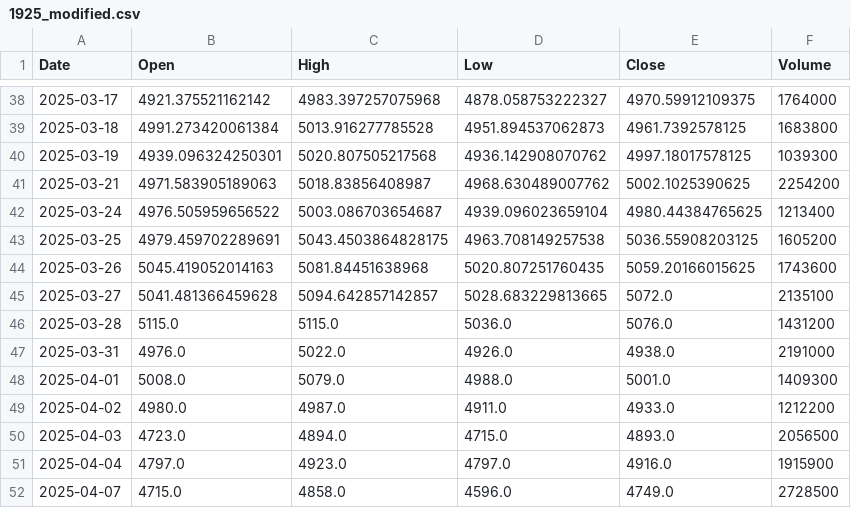
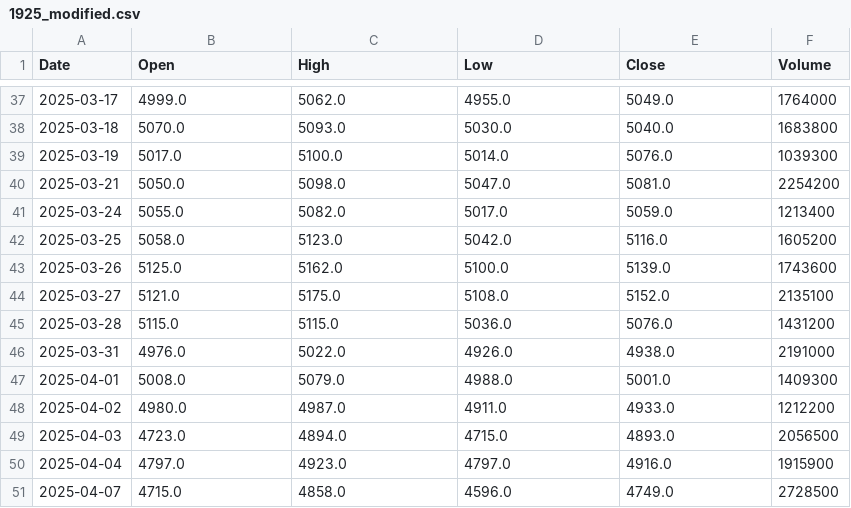
Before and after one commit to yuutaka69/kabuka_agaru, a CSV file: data/modified/1925_modified.csv, drawn as a sheet; only a part is shown, gaps mark what is left out; the diff covers the shown part only.

Commit message:
Upload 1925_modified.csv (via Colab Script)

```diff
--- a/data/modified/1925_modified.csv
+++ b/data/modified/1925_modified.csv
@@ -38,9 +37,9 @@ Date,Open,High,Low,Close,Volume
-2025-03-17,4921.375521162142,4983.397257075968,4878.058753222327,4970.59912109375,1764000
-2025-03-18,4991.273420061384,5013.916277785528,4951.894537062873,4961.7392578125,1683800
-2025-03-19,4939.096324250301,5020.807505217568,4936.142908070762,4997.18017578125,1039300
-2025-03-21,4971.583905189063,5018.83856408987,4968.630489007762,5002.1025390625,2254200
-2025-03-24,4976.505959656522,5003.086703654687,4939.096023659104,4980.44384765625,1213400
-2025-03-25,4979.459702289691,5043.4503864828175,4963.708149257538,5036.55908203125,1605200
-2025-03-26,5045.419052014163,5081.84451638968,5020.807251760435,5059.20166015625,1743600
-2025-03-27,5041.481366459628,5094.642857142857,5028.683229813665,5072.0,2135100
+2025-03-17,4999.0,5062.0,4955.0,5049.0,1764000
+2025-03-18,5070.0,5093.0,5030.0,5040.0,1683800
+2025-03-19,5017.0,5100.0,5014.0,5076.0,1039300
+2025-03-21,5050.0,5098.0,5047.0,5081.0,2254200
+2025-03-24,5055.0,5082.0,5017.0,5059.0,1213400
+2025-03-25,5058.0,5123.0,5042.0,5116.0,1605200
+2025-03-26,5125.0,5162.0,5100.0,5139.0,1743600
+2025-03-27,5121.0,5175.0,5108.0,5152.0,2135100
 2025-03-28,5115.0,5115.0,5036.0,5076.0,1431200
```
Also changed, not shown: 1 added row, 1 removed row and 140 edited cells elsewhere in this file.
